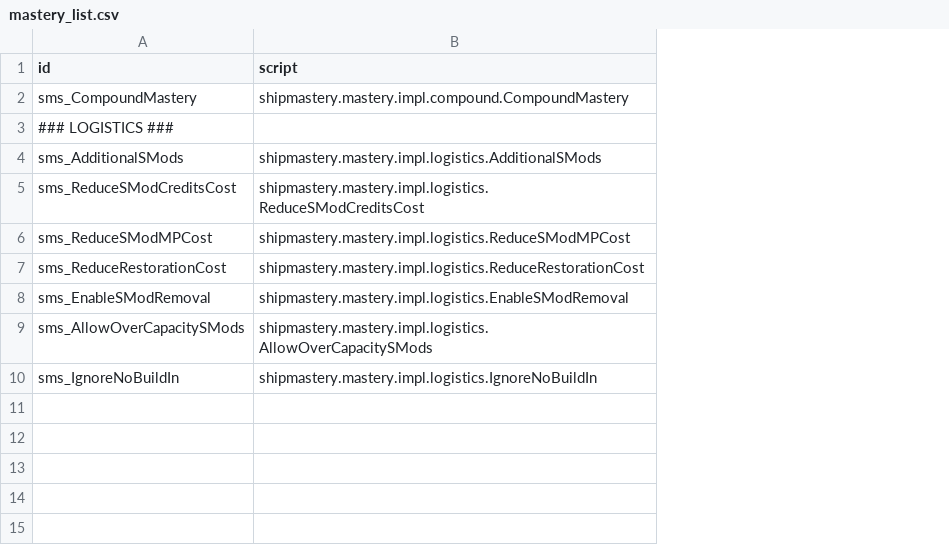
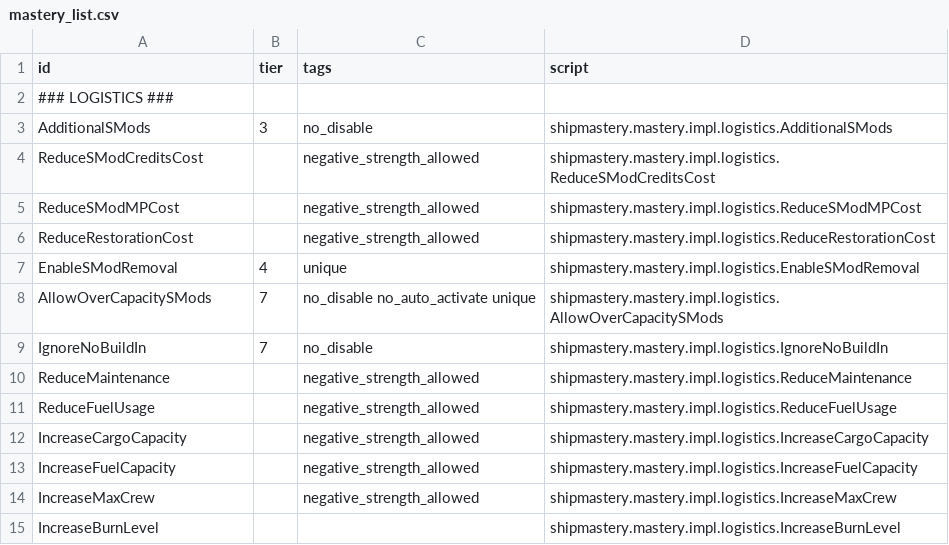
Before and after one commit to qcwxezda/Starsector-Ship-Mastery-System, a CSV file: data/shipmastery/mastery_list.csv, drawn as a sheet; removed rows and columns are numbered as before the commit, all else as after; the diff names each change by its address in the sheet, - before the commit and + after, or states it on an @@ line.

Commit message:
Replace CompoundMastery with list of masteries per level, move tags and tier to csv, fixed issues with uniqueness, added some simple mastery effects, support for negative strength effects

```diff
--- a/data/shipmastery/mastery_list.csv
+++ b/data/shipmastery/mastery_list.csv
+column B (tier), rows 3-9: 3 |  |  |  | 4 | 7 | 7
+column C (tags), rows 3-9: no_disable | negative_strength_allowed | negative_strength_allowed | negative_strength_allowed | unique | no_disable no_auto_activate unique | no_disable
-row 2: sms_CompoundMastery | shipmastery.mastery.impl.compound.CompoundMastery
-A3 (id): sms_AdditionalSMods
+A3 (id): AdditionalSMods
-A4 (id): sms_ReduceSModCreditsCost
+A4 (id): ReduceSModCreditsCost
-A5 (id): sms_ReduceSModMPCost
+A5 (id): ReduceSModMPCost
-A6 (id): sms_ReduceRestorationCost
+A6 (id): ReduceRestorationCost
-A7 (id): sms_EnableSModRemoval
+A7 (id): EnableSModRemoval
-A8 (id): sms_AllowOverCapacitySMods
+A8 (id): AllowOverCapacitySMods
-A9 (id): sms_IgnoreNoBuildIn
+A9 (id): IgnoreNoBuildIn
+row 10: ReduceMaintenance |  | negative_strength_allowed | shipmastery.mastery.impl.logistics.ReduceMaintenance
+row 11: ReduceFuelUsage |  | negative_strength_allowed | shipmastery.mastery.impl.logistics.ReduceFuelUsage
+row 12: IncreaseCargoCapacity |  | negative_strength_allowed | shipmastery.mastery.impl.logistics.IncreaseCargoCapacity
+row 13: IncreaseFuelCapacity |  | negative_strength_allowed | shipmastery.mastery.impl.logistics.IncreaseFuelCapacity
+row 14: IncreaseMaxCrew |  | negative_strength_allowed | shipmastery.mastery.impl.logistics.IncreaseMaxCrew
+row 15: IncreaseBurnLevel |  |  | shipmastery.mastery.impl.logistics.IncreaseBurnLevel
```
Also changed, not shown: 47 other files.
